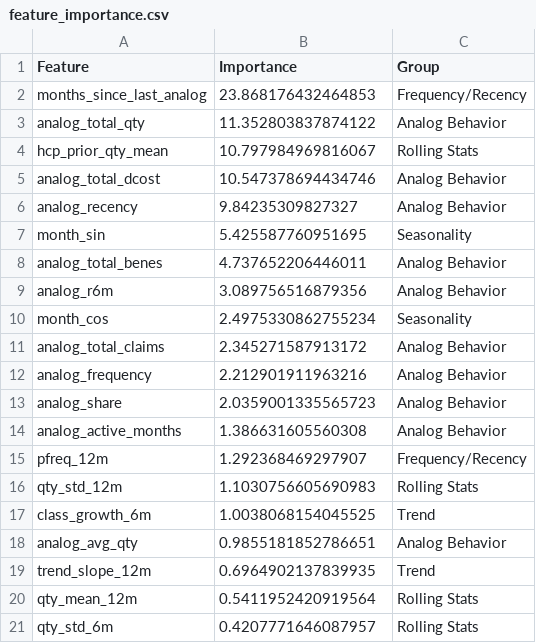
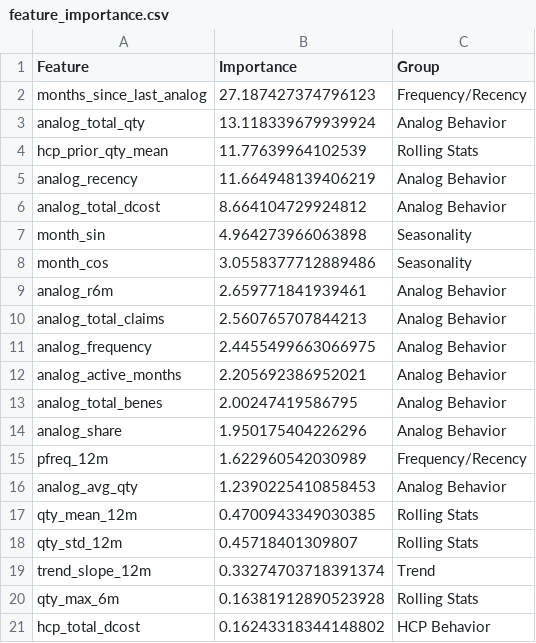
Before and after one commit to Vijay-R57/final-roi-optimizer-, a CSV file: outputs/feature_importance.csv, drawn as a sheet.

```diff
--- a/outputs/feature_importance.csv
+++ b/outputs/feature_importance.csv
@@ -1,21 +1,21 @@
 Feature,Importance,Group
-months_since_last_analog,23.868176432464853,Frequency/Recency
-analog_total_qty,11.352803837874122,Analog Behavior
-hcp_prior_qty_mean,10.797984969816067,Rolling Stats
-analog_total_dcost,10.547378694434746,Analog Behavior
-analog_recency,9.84235309827327,Analog Behavior
-month_sin,5.425587760951695,Seasonality
-analog_total_benes,4.737652206446011,Analog Behavior
-analog_r6m,3.089756516879356,Analog Behavior
-month_cos,2.4975330862755234,Seasonality
-analog_total_claims,2.345271587913172,Analog Behavior
-analog_frequency,2.212901911963216,Analog Behavior
-analog_share,2.0359001335565723,Analog Behavior
-analog_active_months,1.386631605560308,Analog Behavior
-pfreq_12m,1.292368469297907,Frequency/Recency
-qty_std_12m,1.1030756605690983,Rolling Stats
-class_growth_6m,1.0038068154045525,Trend
-analog_avg_qty,0.9855181852786651,Analog Behavior
-trend_slope_12m,0.6964902137839935,Trend
-qty_mean_12m,0.5411952420919564,Rolling Stats
-qty_std_6m,0.4207771646087957,Rolling Stats
+months_since_last_analog,27.187427374796123,Frequency/Recency
+analog_total_qty,13.118339679939924,Analog Behavior
+hcp_prior_qty_mean,11.77639964102539,Rolling Stats
+analog_recency,11.664948139406219,Analog Behavior
+analog_total_dcost,8.664104729924812,Analog Behavior
+month_sin,4.964273966063898,Seasonality
+month_cos,3.0558377712889486,Seasonality
+analog_r6m,2.659771841939461,Analog Behavior
+analog_total_claims,2.560765707844213,Analog Behavior
+analog_frequency,2.4455499663066975,Analog Behavior
+analog_active_months,2.205692386952021,Analog Behavior
+analog_total_benes,2.00247419586795,Analog Behavior
+analog_share,1.950175404226296,Analog Behavior
+pfreq_12m,1.622960542030989,Frequency/Recency
+analog_avg_qty,1.2390225410858453,Analog Behavior
+qty_mean_12m,0.4700943349030385,Rolling Stats
+qty_std_12m,0.45718401309807,Rolling Stats
+trend_slope_12m,0.33274703718391374,Trend
+qty_max_6m,0.16381912890523928,Rolling Stats
+hcp_total_dcost,0.16243318344148802,HCP Behavior
```
Also changed, not shown: catboost_info/learn_error.tsv, catboost_info/time_left.tsv, 18 other files.
